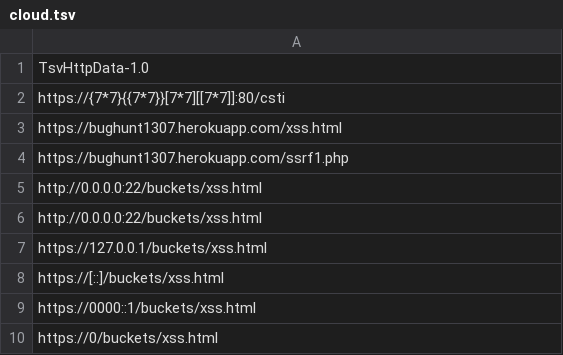
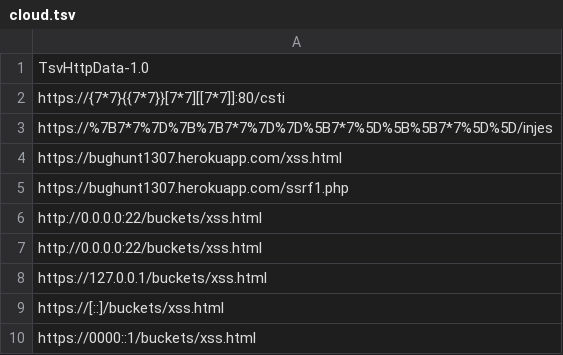
Before and after one commit to missoumxss/heroku, a TSV file: cloud.tsv, drawn as a sheet; only a part is shown; the shorter side is filled out with more unchanged rows; the diff names each change by its address in the sheet, - before the commit and + after, or states it on an @@ line.

Commit message:
Update cloud.tsv

```diff
--- a/cloud.tsv
+++ b/cloud.tsv
+row 3: https://%7B7*7%7D%7B%7B7*7%7D%7D%5B7*7%5D%5B%5B7*7%5D%5D/injes
```
